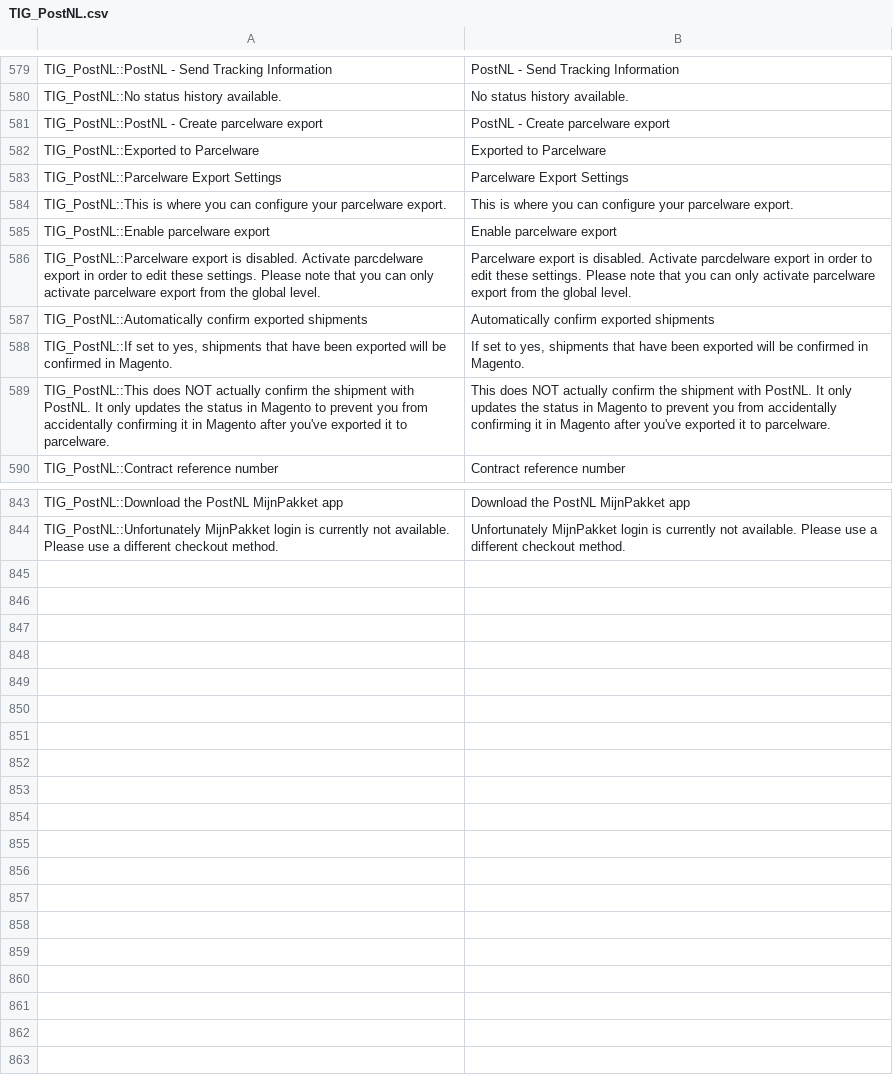
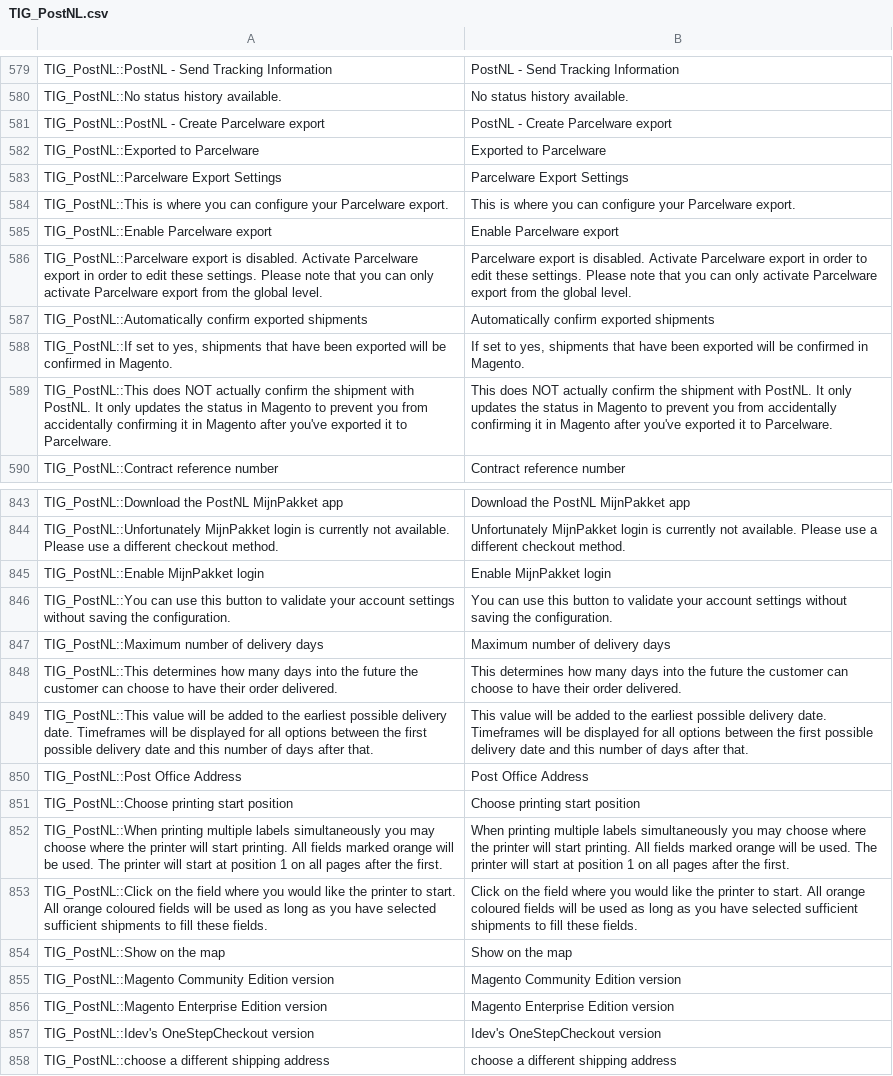
Before and after one commit to postnl/postnl-magento1-End-of-life, a CSV file: app/locale/en_US/TIG_PostNL.csv, drawn as a sheet; only a part is shown, gaps mark what is left out; the diff covers the shown part only.

```diff
--- a/app/locale/en_US/TIG_PostNL.csv
+++ b/app/locale/en_US/TIG_PostNL.csv
@@ -580,11 +580,11 @@ TIG_PostNL::PostNL - Send Tracking Information,PostNL - Send Tracking Informatio
 TIG_PostNL::No status history available.,No status history available.
-TIG_PostNL::PostNL - Create parcelware export,PostNL - Create parcelware export
+TIG_PostNL::PostNL - Create Parcelware export,PostNL - Create Parcelware export
 TIG_PostNL::Exported to Parcelware,Exported to Parcelware
 TIG_PostNL::Parcelware Export Settings,Parcelware Export Settings
-TIG_PostNL::This is where you can configure your parcelware export.,This is where you can configure your parcelware export.
-TIG_PostNL::Enable parcelware export,Enable parcelware export
-TIG_PostNL::Parcelware export is disabled. Activate parcdelware export in order to edit these settings. Please note that you can only activate parcelware export from the global level.,Parcelware export is disabled. Activate parcdelware export in order to edit these settings. Please note that you can only activate parcelware export from the global level.
+TIG_PostNL::This is where you can configure your Parcelware export.,This is where you can configure your Parcelware export.
+TIG_PostNL::Enable Parcelware export,Enable Parcelware export
+TIG_PostNL::Parcelware export is disabled. Activate Parcelware export in order to edit these settings. Please note that you can only activate Parcelware export from the global level.,Parcelware export is disabled. Activate Parcelware export in order to edit these settings. Please note that you can only activate Parcelware export from the global level.
 TIG_PostNL::Automatically confirm exported shipments,Automatically confirm exported shipments
 "TIG_PostNL::If set to yes, shipments that have been exported will be confirmed in Magento.","If set to yes, shipments that have been exported will be confirmed in Magento."
-TIG_PostNL::This does NOT actually confirm the shipment with PostNL. It only updates the status in Magento to prevent you from accidentally confirming it in Magento after you've exported it to parcelware.,This does NOT actually confirm the shipment with PostNL. It only updates the status in Magento to prevent you from accidentally confirming it in Magento after you've exported it to parcelware.
+TIG_PostNL::This does NOT actually confirm the shipment with PostNL. It only updates the status in Magento to prevent you from accidentally confirming it in Magento after you've exported it to Parcelware.,This does NOT actually confirm the shipment with PostNL. It only updates the status in Magento to prevent you from accidentally confirming it in Magento after you've exported it to Parcelware.
 TIG_PostNL::Contract reference number,Contract reference number
@@ -844 +844,15 @@ TIG_PostNL::Download the PostNL MijnPakket app,Download the PostNL MijnPakket ap
 TIG_PostNL::Unfortunately MijnPakket login is currently not available. Please use a different checkout method.,Unfortunately MijnPakket login is currently not available. Please use a different checkout method.
+TIG_PostNL::Enable MijnPakket login,Enable MijnPakket login
+TIG_PostNL::You can use this button to validate your account settings without saving the configuration.,You can use this button to validate your account settings without saving the configuration.
+TIG_PostNL::Maximum number of delivery days,Maximum number of delivery days
+TIG_PostNL::This determines how many days into the future the customer can choose to have their order delivered.,This determines how many days into the future the customer can choose to have their order delivered.
+TIG_PostNL::This value will be added to the earliest possible delivery date. Timeframes will be displayed for all options between the first possible delivery date and this number of days after that.,This value will be added to the earliest possible delivery date. Timeframes will be displayed for all options between the first possible delivery date and this number of days after that.
+TIG_PostNL::Post Office Address,Post Office Address
+TIG_PostNL::Choose printing start position,Choose printing start position
+TIG_PostNL::When printing multiple labels simultaneously you may choose where the printer will start printing. All fields marked orange will be used. The printer will start at position 1 on all pages after the first.,When printing multiple labels simultaneously you may choose where the printer will start printing. All fields marked orange will be used. The printer will start at position 1 on all pages after the first.
+TIG_PostNL::Click on the field where you would like the printer to start. All orange coloured fields will be used as long as you have selected sufficient shipments to fill these fields.,Click on the field where you would like the printer to start. All orange coloured fields will be used as long as you have selected sufficient shipments to fill these fields.
+TIG_PostNL::Show on the map,Show on the map
+TIG_PostNL::Magento Community Edition version,Magento Community Edition version
+TIG_PostNL::Magento Enterprise Edition version,Magento Enterprise Edition version
+TIG_PostNL::Idev's OneStepCheckout version,Idev's OneStepCheckout version
+TIG_PostNL::choose a different shipping address,choose a different shipping address
```
Also changed, not shown: 2 added rows, 2 removed rows and 14 edited cells elsewhere in this file, app/locale/nl_NL/TIG_PostNL.csv, 13 other files.
